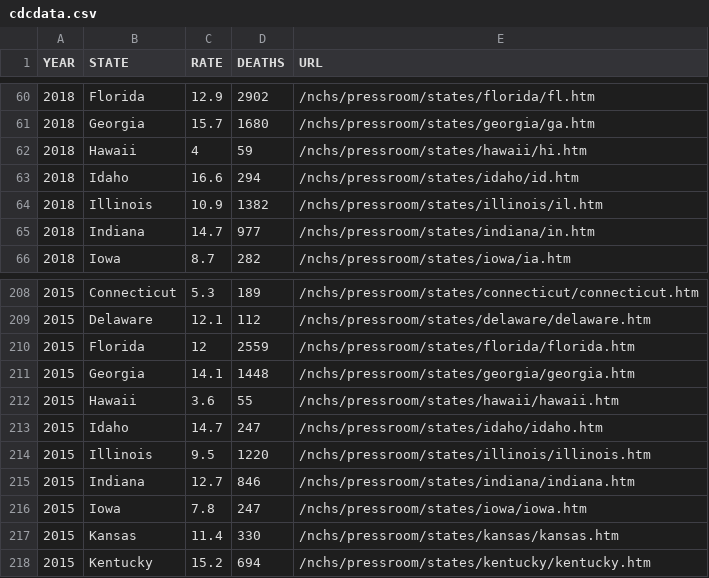
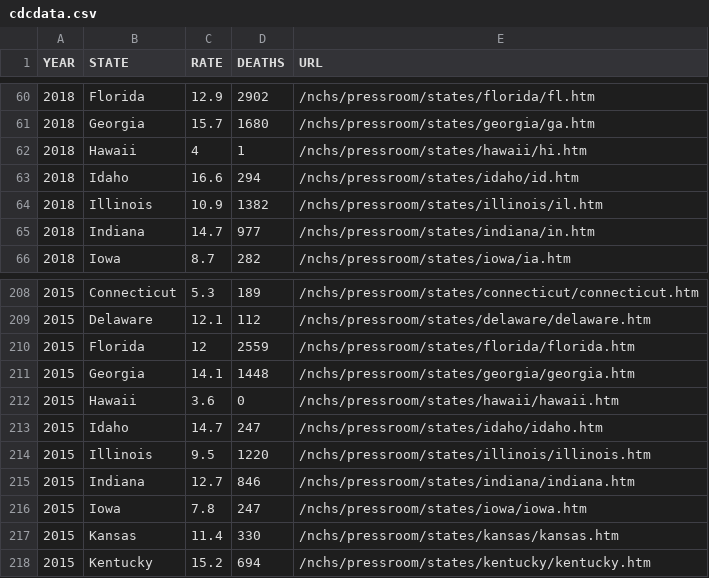
Before and after one commit to riyazomran/cs419-narrative-visualization, a CSV file: cdcdata.csv, drawn as a sheet; only a part is shown, gaps mark what is left out.

Commit message:
Update cdcdata.csv

```diff
--- a/cdcdata.csv
+++ b/cdcdata.csv
@@ -61,3 +61,3 @@ YEAR,STATE,RATE,DEATHS,URL
 2018,Georgia,15.7,1680,/nchs/pressroom/states/georgia/ga.htm
-2018,Hawaii,4,59,/nchs/pressroom/states/hawaii/hi.htm
+2018,Hawaii,4,1,/nchs/pressroom/states/hawaii/hi.htm
 2018,Idaho,16.6,294,/nchs/pressroom/states/idaho/id.htm
@@ -211,3 +211,3 @@ YEAR,STATE,RATE,DEATHS,URL
 2015,Georgia,14.1,1448,/nchs/pressroom/states/georgia/georgia.htm
-2015,Hawaii,3.6,55,/nchs/pressroom/states/hawaii/hawaii.htm
+2015,Hawaii,3.6,0,/nchs/pressroom/states/hawaii/hawaii.htm
 2015,Idaho,14.7,247,/nchs/pressroom/states/idaho/idaho.htm
```
